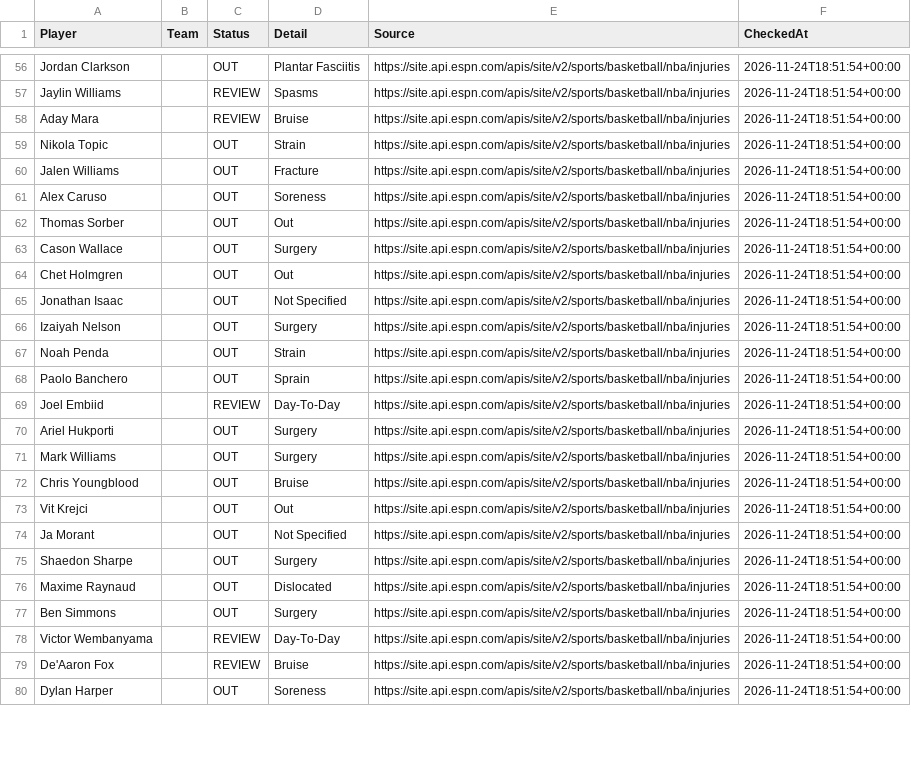
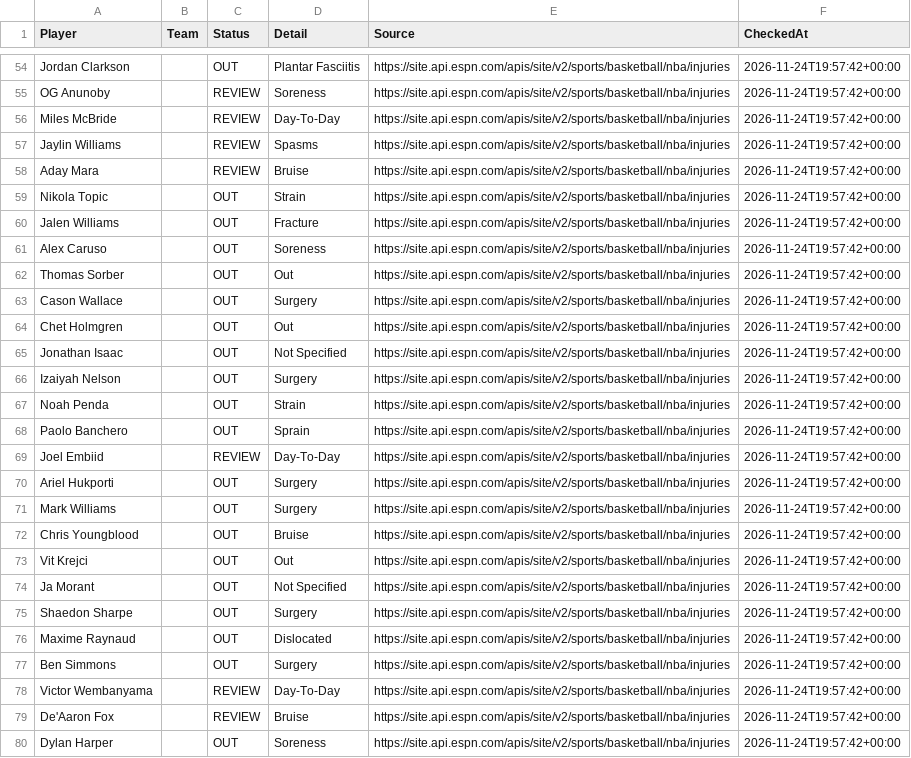
Before and after one commit to jakobabrahamson32-lgtm/courtside-edge, a CSV file: nba_injuries.csv, drawn as a sheet; only a part is shown, gaps mark what is left out; addresses are those after the commit; the diff covers the shown part only; the diff names each change by its address in the sheet, - before the commit and + after, or states it on an @@ line.

```diff
--- a/nba_injuries.csv
+++ b/nba_injuries.csv
-F54 (CheckedAt): 2026-11-24T18:51:54+00:00
+F54 (CheckedAt): 2026-11-24T19:57:42+00:00
+row 55: OG Anunoby |  | REVIEW | Soreness | https://site.api.espn.com/apis/site/v2/sports/basketball/nba/injuries | 2026-11-24T19:57:42+00:00
+row 56: Miles McBride |  | REVIEW | Day-To-Day | https://site.api.espn.com/apis/site/v2/sports/basketball/nba/injuries | 2026-11-24T19:57:42+00:00
-F57:F80 (CheckedAt): 2026-11-24T18:51:54+00:00
+F57:F80 (CheckedAt): 2026-11-24T19:57:42+00:00
```
Also changed, not shown: 2 added rows, 4 removed rows and 64 edited cells elsewhere in this file, nfl_injuries.csv.
